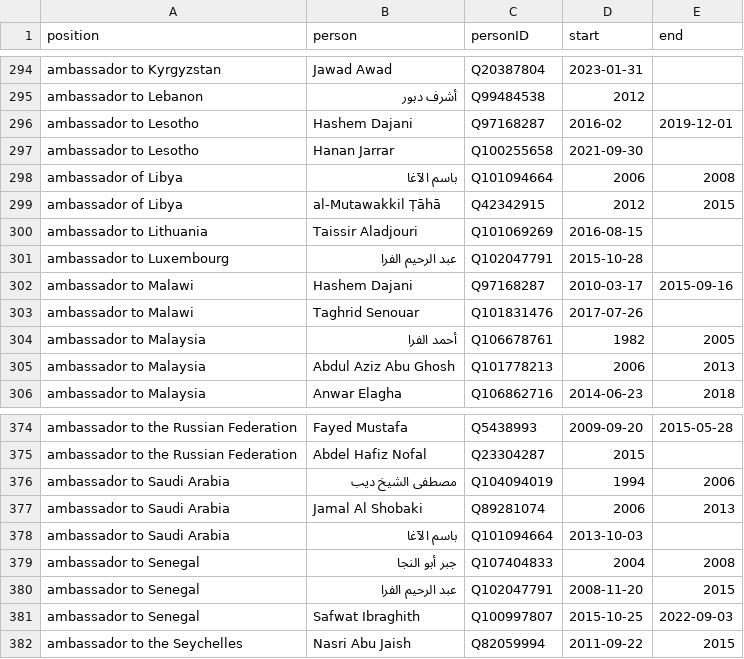
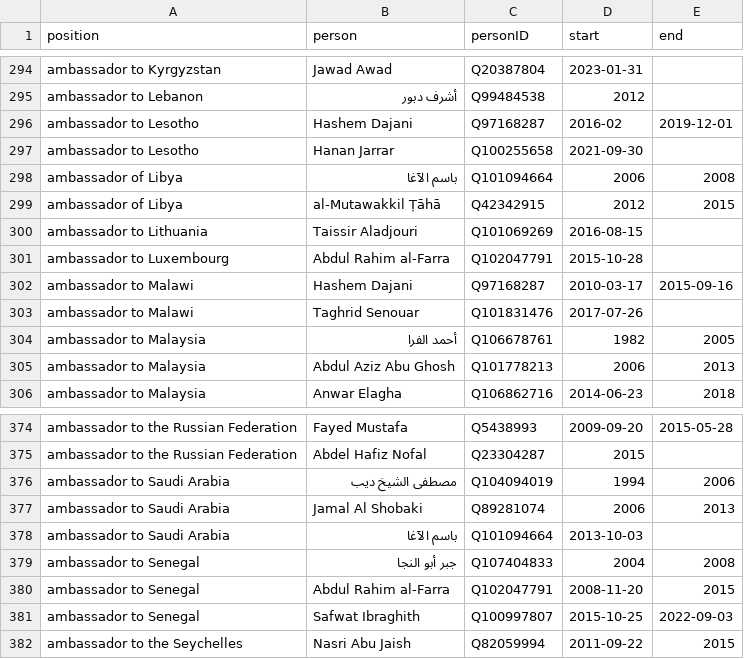
Before and after one commit to every-politician-scrapers/palestine, a CSV file: html/holders21.csv, drawn as a sheet; only a part is shown, gaps mark what is left out; the diff covers the shown part only.

```diff
--- a/html/holders21.csv
+++ b/html/holders21.csv
@@ -300,3 +300,3 @@ ambassador of Libya,al-Mutawakkil Ṭāhā,Q42342915,2012,2015
 ambassador to Lithuania,Taissir Aladjouri,Q101069269,2016-08-15,
-ambassador to Luxembourg,عبد الرحيم الفرا,Q102047791,2015-10-28,
+ambassador to Luxembourg,Abdul Rahim al-Farra,Q102047791,2015-10-28,
 ambassador to Malawi,Hashem Dajani,Q97168287,2010-03-17,2015-09-16
@@ -379,3 +379,3 @@ ambassador to Saudi Arabia,باسم الآغا,Q101094664,2013-10-03,
 ambassador to Senegal,جبر أبو النجا,Q107404833,2004,2008
-ambassador to Senegal,عبد الرحيم الفرا,Q102047791,2008-11-20,2015
+ambassador to Senegal,Abdul Rahim al-Farra,Q102047791,2008-11-20,2015
 ambassador to Senegal,Safwat Ibraghith,Q100997807,2015-10-25,2022-09-03
```
Also changed, not shown: 6 edited cells elsewhere in this file, html/bio.csv.
